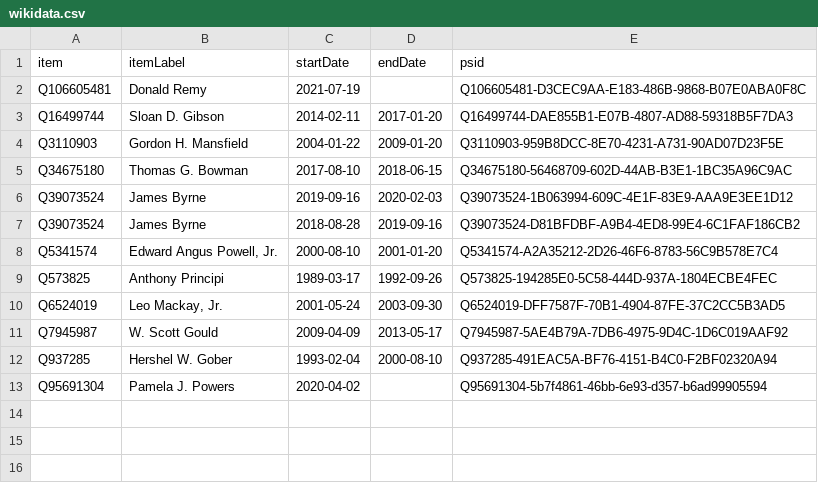
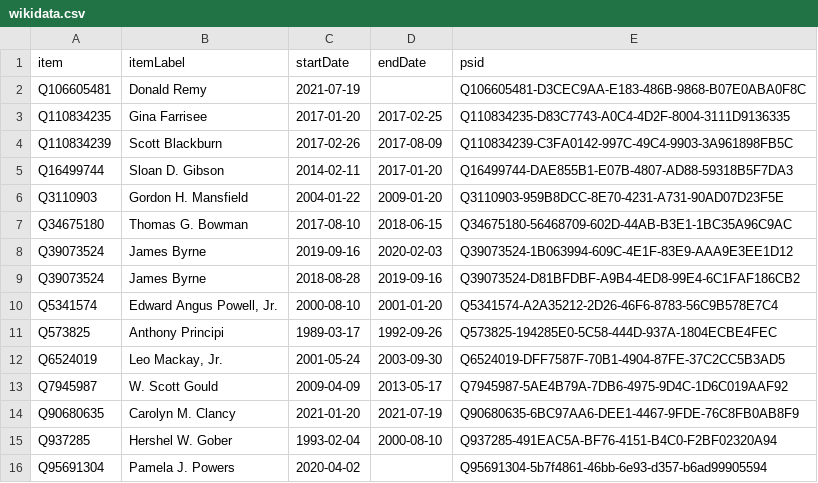
Before and after one commit to every-politician-scrapers/us-cabinet, a CSV file: sources/veterans-deputy/wikidata.csv, drawn as a sheet; the diff names each change by its address in the sheet, - before the commit and + after, or states it on an @@ line.

Commit message:
Compare external sources to Wikidata

```diff
--- a/sources/veterans-deputy/wikidata.csv
+++ b/sources/veterans-deputy/wikidata.csv
+row 3: Q110834235 | Gina Farrisee | 2017-01-20 | 2017-02-25 | Q110834235-D83C7743-A0C4-4D2F-8004-3111D9136335
+row 4: Q110834239 | Scott Blackburn | 2017-02-26 | 2017-08-09 | Q110834239-C3FA0142-997C-49C4-9903-3A961898FB5C
+row 14: Q90680635 | Carolyn M. Clancy | 2021-01-20 | 2021-07-19 | Q90680635-6BC97AA6-DEE1-4467-9FDE-76C8FB0AB8F9
```
Also changed, not shown: sources/agriculture-deputy/wikidata.csv, sources/education-deputy/wikidata.csv, 7 other files.
